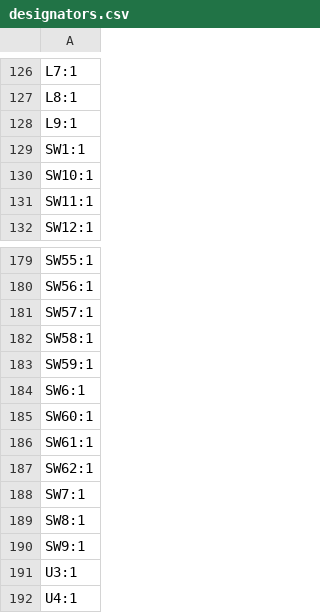
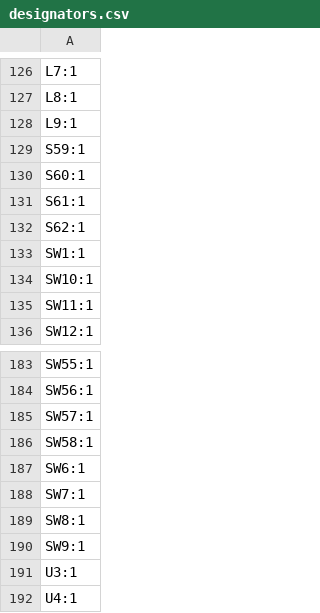
Before and after one commit to codecooker1/keeby, a CSV file: PCB/production/designators.csv, drawn as a sheet; only a part is shown, gaps mark what is left out.

```diff
--- a/PCB/production/designators.csv
+++ b/PCB/production/designators.csv
@@ -128,2 +128,6 @@ L8:1
 L9:1
+S59:1
+S60:1
+S61:1
+S62:1
 SW1:1
@@ -182,7 +186,3 @@ SW57:1
 SW58:1
-SW59:1
 SW6:1
-SW60:1
-SW61:1
-SW62:1
 SW7:1
```
Also changed, not shown: PCB/production/bom.csv, PCB/production/positions.csv, 5 other files.
